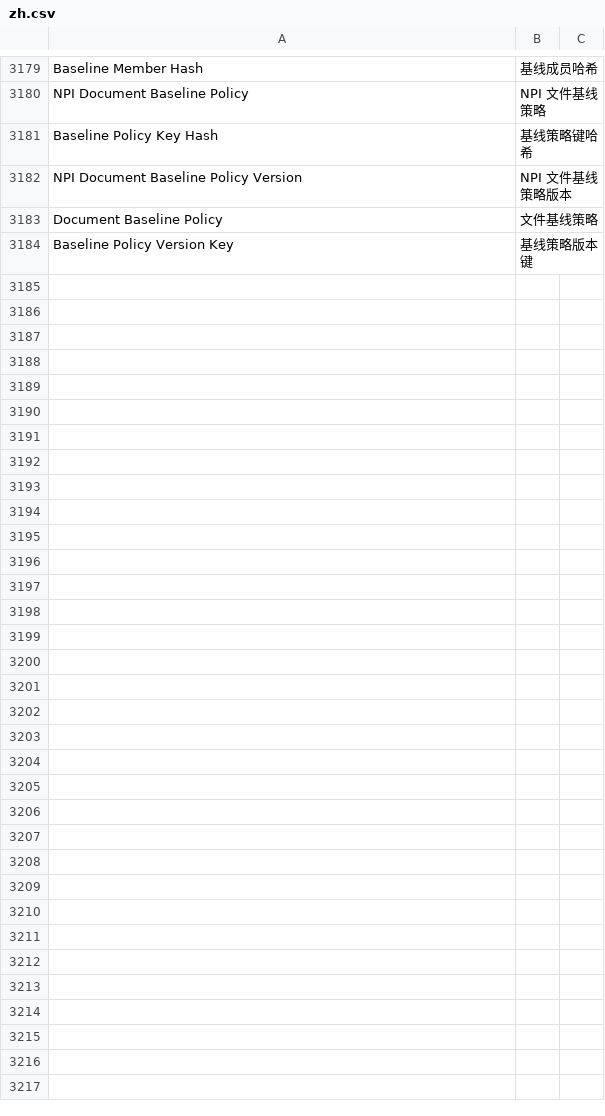
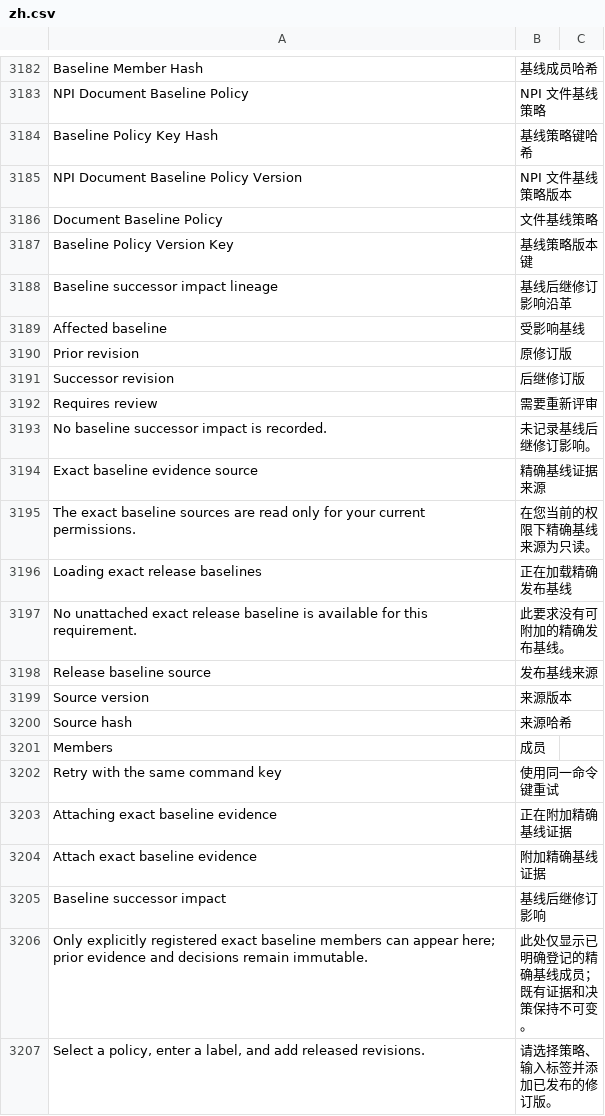
Before and after one commit to kaibowang-hash/jce_npi, a CSV file: apps/npi_core/npi_core/translations/zh.csv, drawn as a sheet; only a part is shown, gaps mark what is left out; the diff covers the shown part only.

```diff
--- a/apps/npi_core/npi_core/translations/zh.csv
+++ b/apps/npi_core/npi_core/translations/zh.csv
@@ -3184 +3187,21 @@ Document Baseline Policy,文件基线策略
 Baseline Policy Version Key,基线策略版本键
+Baseline successor impact lineage,基线后继修订影响沿革
+Affected baseline,受影响基线
+Prior revision,原修订版
+Successor revision,后继修订版
+Requires review,需要重新评审
+No baseline successor impact is recorded.,未记录基线后继修订影响。
+Exact baseline evidence source,精确基线证据来源
+The exact baseline sources are read only for your current permissions.,在您当前的权限下精确基线来源为只读。
+Loading exact release baselines,正在加载精确发布基线
+No unattached exact release baseline is available for this requirement.,此要求没有可附加的精确发布基线。
+Release baseline source,发布基线来源
+Source version,来源版本
+Source hash,来源哈希
+Members,成员
+Retry with the same command key,使用同一命令键重试
+Attaching exact baseline evidence,正在附加精确基线证据
+Attach exact baseline evidence,附加精确基线证据
+Baseline successor impact,基线后继修订影响
+Only explicitly registered exact baseline members can appear here; prior evidence and decisions remain immutable.,此处仅显示已明确登记的精确基线成员；既有证据和决策保持不可变。
+"Select a policy, enter a label, and add released revisions.",请选择策略、输入标签并添加已发布的修订版。
```
Also changed, not shown: 28 added rows elsewhere in this file, apps/npi_core/npi_core/translations/zh-TW.csv, 39 other files.
